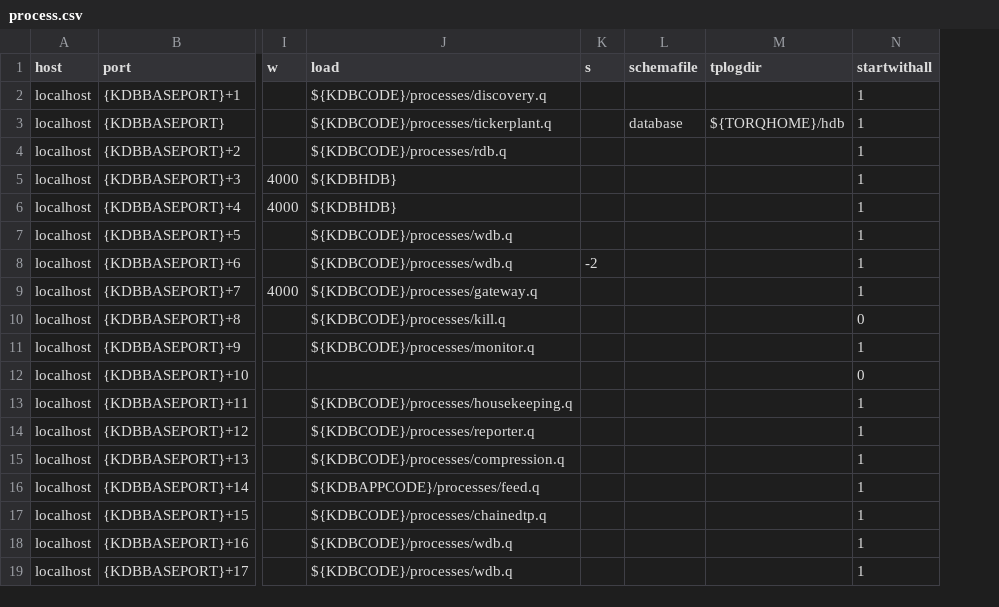
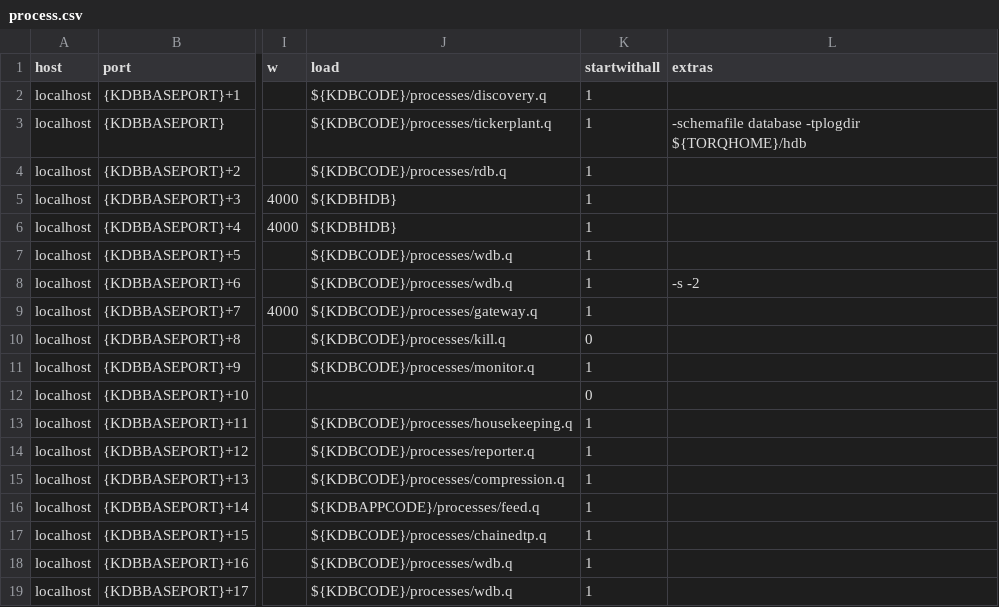
Before and after one commit to jonathonmcmurray/TorQ-Coinbase, a CSV file: appconfig/process.csv, drawn as a sheet; only a part is shown, gaps mark what is left out; removed rows and columns are numbered as before the commit, all else as after; the diff names each change by its address in the sheet, - before the commit and + after, or states it on an @@ line.

Commit message:
move fields into extras col in config

```diff
--- a/appconfig/process.csv
+++ b/appconfig/process.csv
-column K (s), row 8: -2
-column L (schemafile), row 3: database
-column M (tplogdir), row 3: ${TORQHOME}/hdb
+column L (extras), rows 3-8: -schemafile database -tplogdir ${TORQHOME}/hdb |  |  |  |  | -s -2
```
Also changed, not shown: 1 other file.
